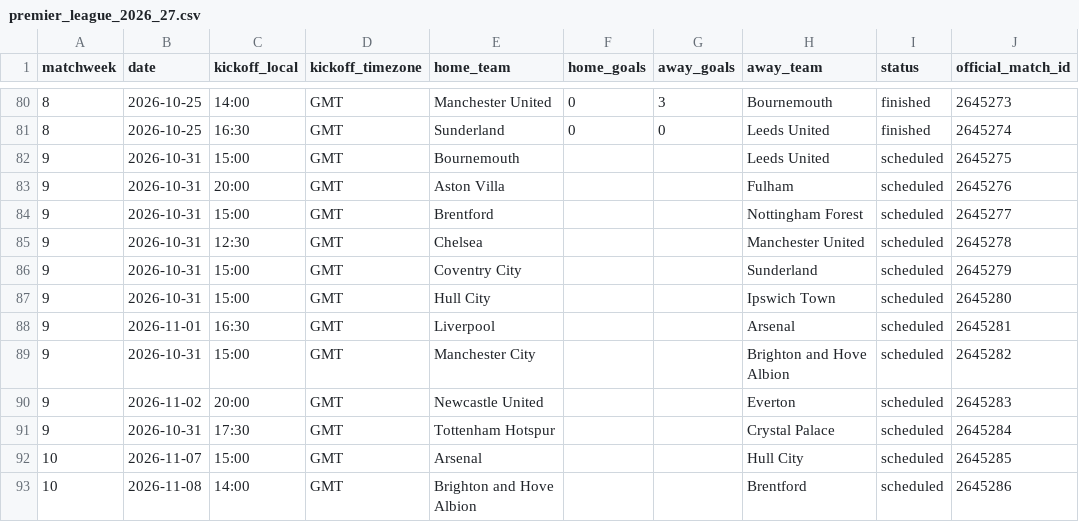
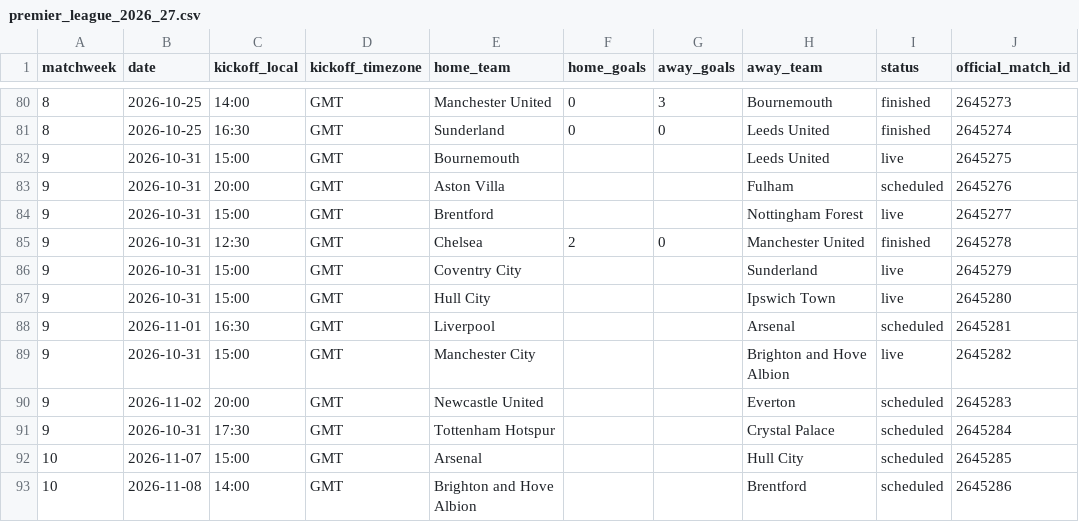
Before and after one commit to wildsonfranciscosilva1986-coder/painel-premier-league-2026-27, a CSV file: premier_league_2026_27.csv, drawn as a sheet; only a part is shown, gaps mark what is left out.

```diff
--- a/premier_league_2026_27.csv
+++ b/premier_league_2026_27.csv
@@ -81,10 +81,10 @@
 8,2026-10-25,16:30,GMT,Sunderland,0,0,Leeds United,finished,2645274
-9,2026-10-31,15:00,GMT,Bournemouth,,,Leeds United,scheduled,2645275
+9,2026-10-31,15:00,GMT,Bournemouth,,,Leeds United,live,2645275
 9,2026-10-31,20:00,GMT,Aston Villa,,,Fulham,scheduled,2645276
-9,2026-10-31,15:00,GMT,Brentford,,,Nottingham Forest,scheduled,2645277
-9,2026-10-31,12:30,GMT,Chelsea,,,Manchester United,scheduled,2645278
-9,2026-10-31,15:00,GMT,Coventry City,,,Sunderland,scheduled,2645279
-9,2026-10-31,15:00,GMT,Hull City,,,Ipswich Town,scheduled,2645280
+9,2026-10-31,15:00,GMT,Brentford,,,Nottingham Forest,live,2645277
+9,2026-10-31,12:30,GMT,Chelsea,2,0,Manchester United,finished,2645278
+9,2026-10-31,15:00,GMT,Coventry City,,,Sunderland,live,2645279
+9,2026-10-31,15:00,GMT,Hull City,,,Ipswich Town,live,2645280
 9,2026-11-01,16:30,GMT,Liverpool,,,Arsenal,scheduled,2645281
-9,2026-10-31,15:00,GMT,Manchester City,,,Brighton and Hove Albion,scheduled,2645282
+9,2026-10-31,15:00,GMT,Manchester City,,,Brighton and Hove Albion,live,2645282
 9,2026-11-02,20:00,GMT,Newcastle United,,,Everton,scheduled,2645283
```
Also changed, not shown: 4 other files.
